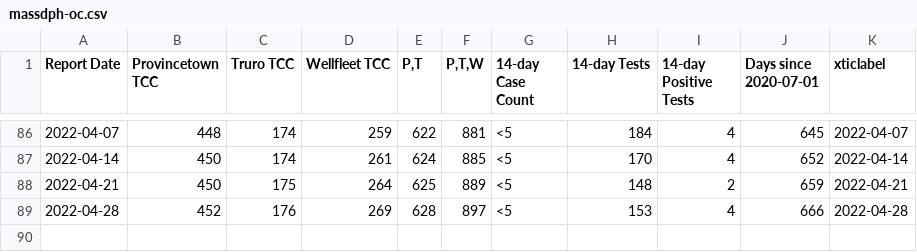
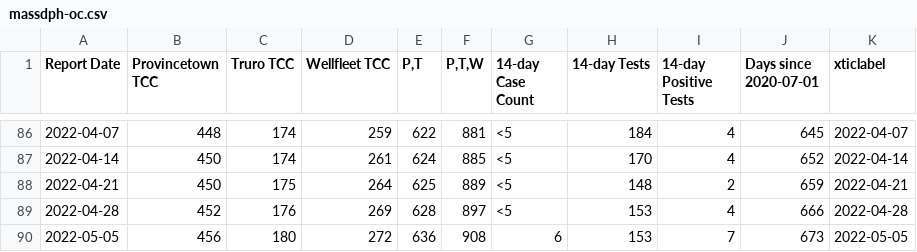
Before and after one commit to capecodder/ptowncases-covid19, a CSV file: massdph-oc.csv, drawn as a sheet; only a part is shown, gaps mark what is left out; the diff names each change by its address in the sheet, - before the commit and + after, or states it on an @@ line.

Commit message:
Update MASS DPH data and PNG.

```diff
--- a/massdph-oc.csv
+++ b/massdph-oc.csv
+row 90: 2022-05-05 | 456 | 180 | 272 | 636 | 908 | 6 | 153 | 7 | 673 | 2022-05-05
```
Also changed, not shown: 1 other file.
